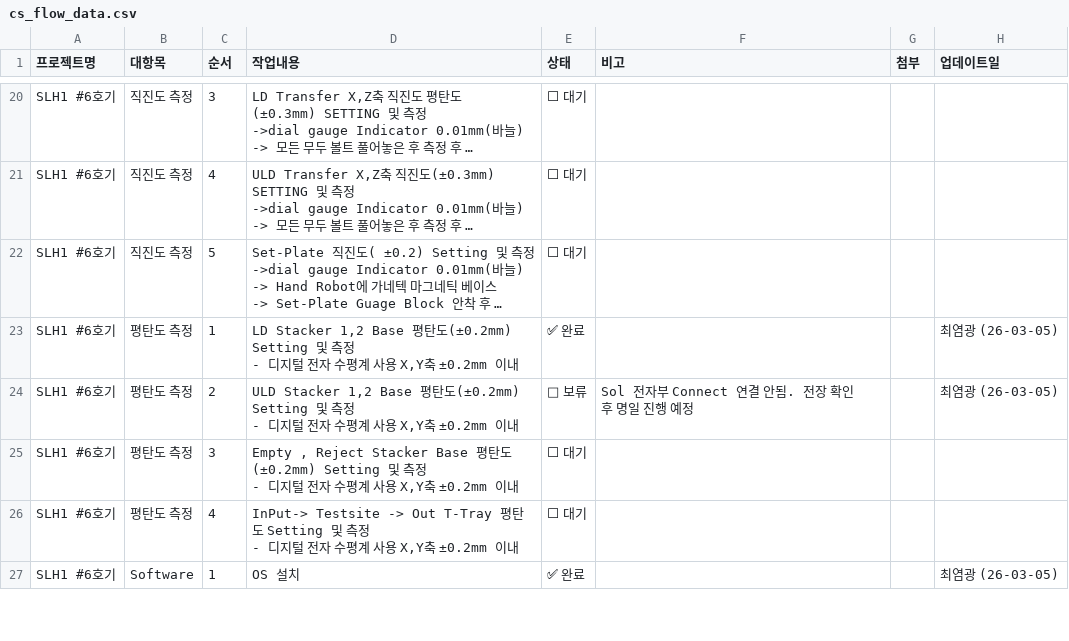
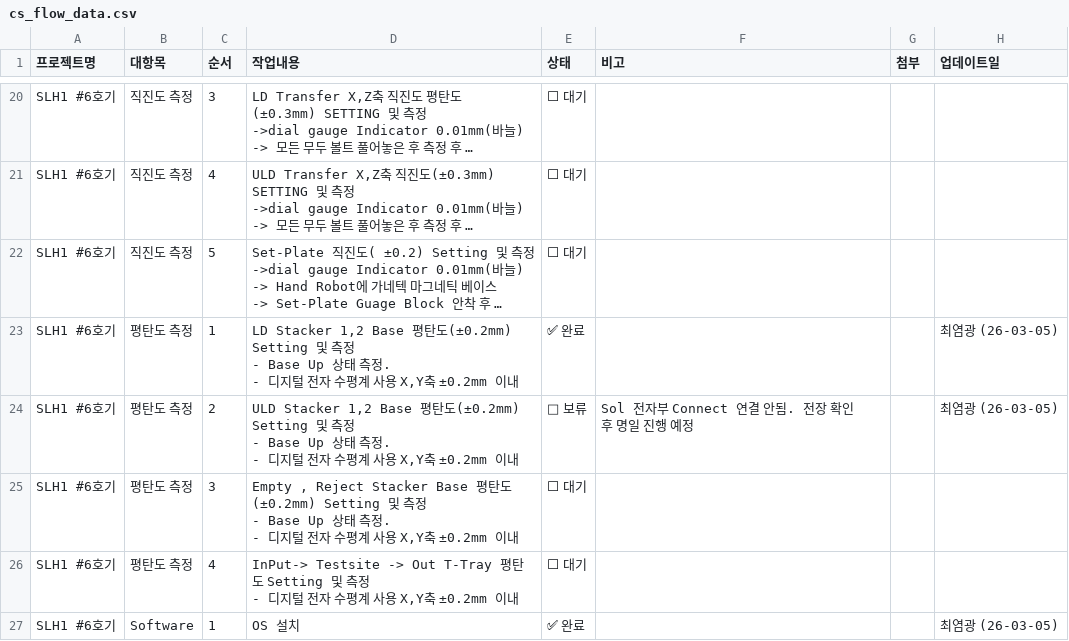
Before and after one commit to Saltlightchoi/my-work-log, a CSV file: cs_flow_data.csv, drawn as a sheet; only a part is shown, gaps mark what is left out; long unchanged cells end in …; ↵ is a line break in a cell; the diff names each change by its address in the sheet, - before the commit and + after, or states it on an @@ line.

Commit message:
Update: SLH1 #6호기

```diff
--- a/cs_flow_data.csv
+++ b/cs_flow_data.csv
-D23 (작업내용): …측정 ↵ - 디지털…
+D23 (작업내용): …측정 ↵ - Base Up 상태 측정. ↵ - 디지털…
-D24 (작업내용): …측정 ↵ - 디지털…
+D24 (작업내용): …측정 ↵ - Base Up 상태 측정. ↵ - 디지털…
-D25 (작업내용): …측정 ↵ - 디지털…
+D25 (작업내용): …측정 ↵ - Base Up 상태 측정. ↵ - 디지털…
```
